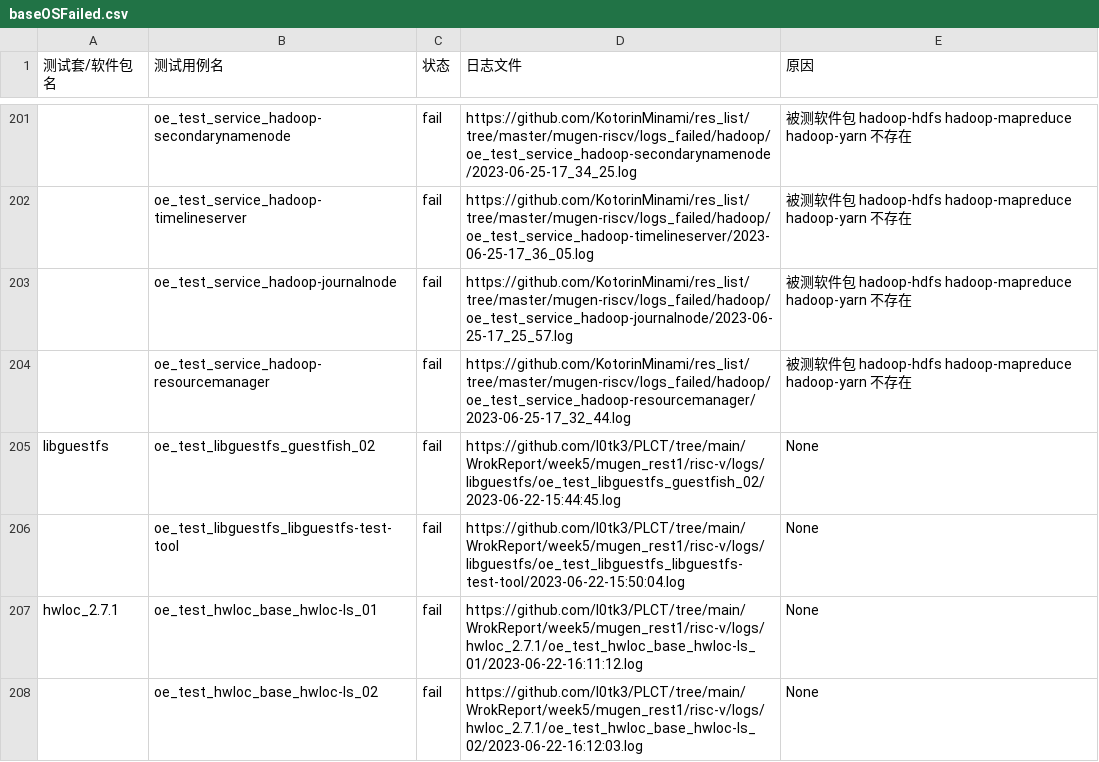
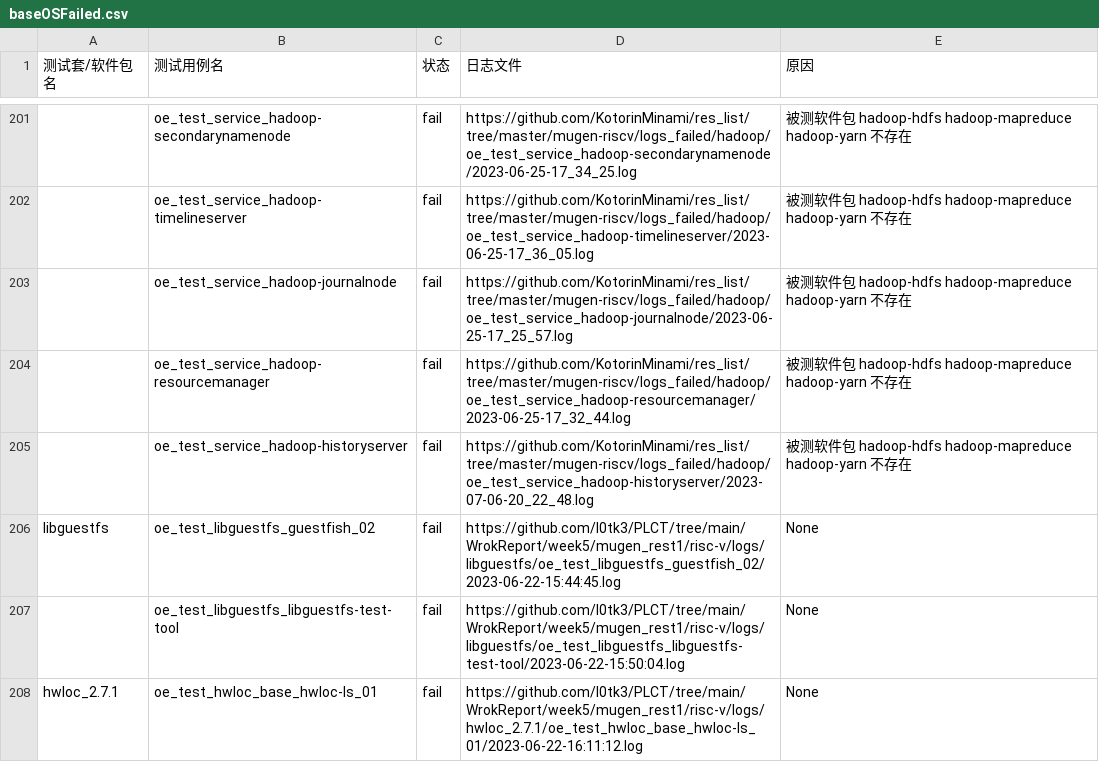
Before and after one commit to weilinfox/PLCT-Working, a CSV file: Done/Week7/baseOSFailed.csv, drawn as a sheet; only a part is shown, gaps mark what is left out; the shorter side is filled out with more unchanged rows; the diff names each change by its address in the sheet, - before the commit and + after, or states it on an @@ line.

Commit message:
Update mugen note and add missing test to baseOSFailed.csv

```diff
--- a/Done/Week7/baseOSFailed.csv
+++ b/Done/Week7/baseOSFailed.csv
+row 205:  | oe_test_service_hadoop-historyserver | fail | https://github.com/KotorinMinami/res_list/tree/master/mugen-riscv/logs_failed/hadoop/oe_test_service_hadoop-historyserver/2023-07-06-20_22_48.log | 被测软件包 hadoop-hdfs hadoop-mapreduce hadoop-yarn 不存在
```
Also changed, not shown: 1 other file.
